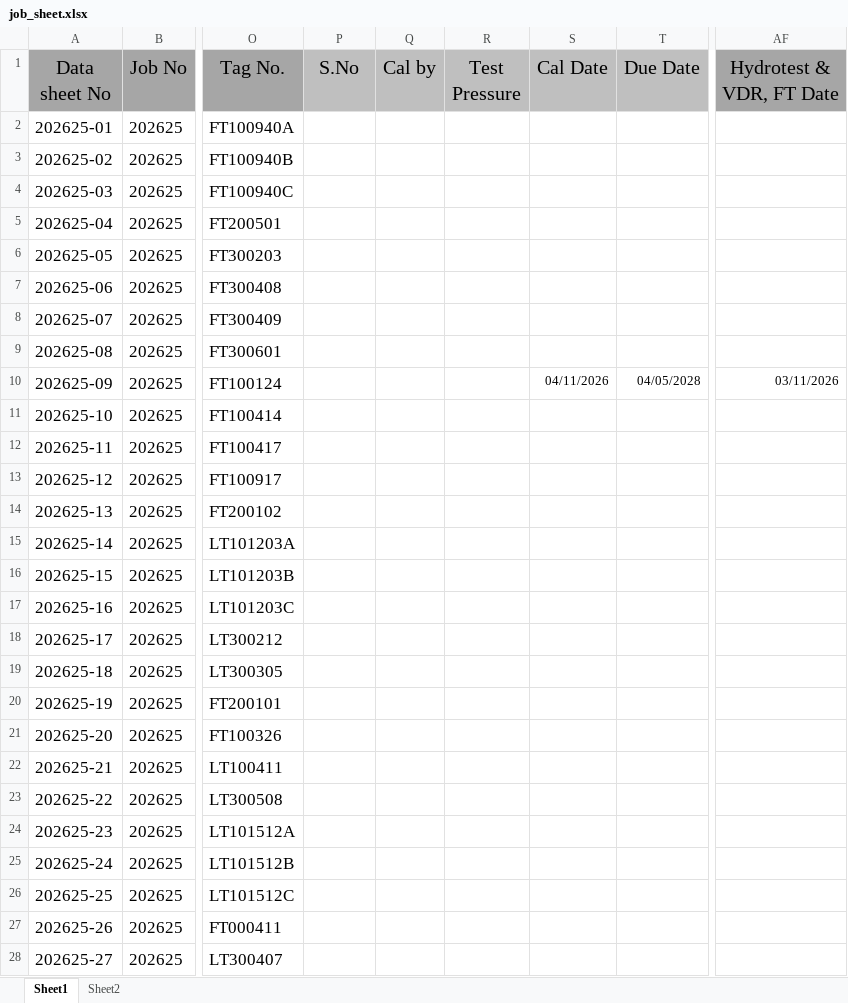
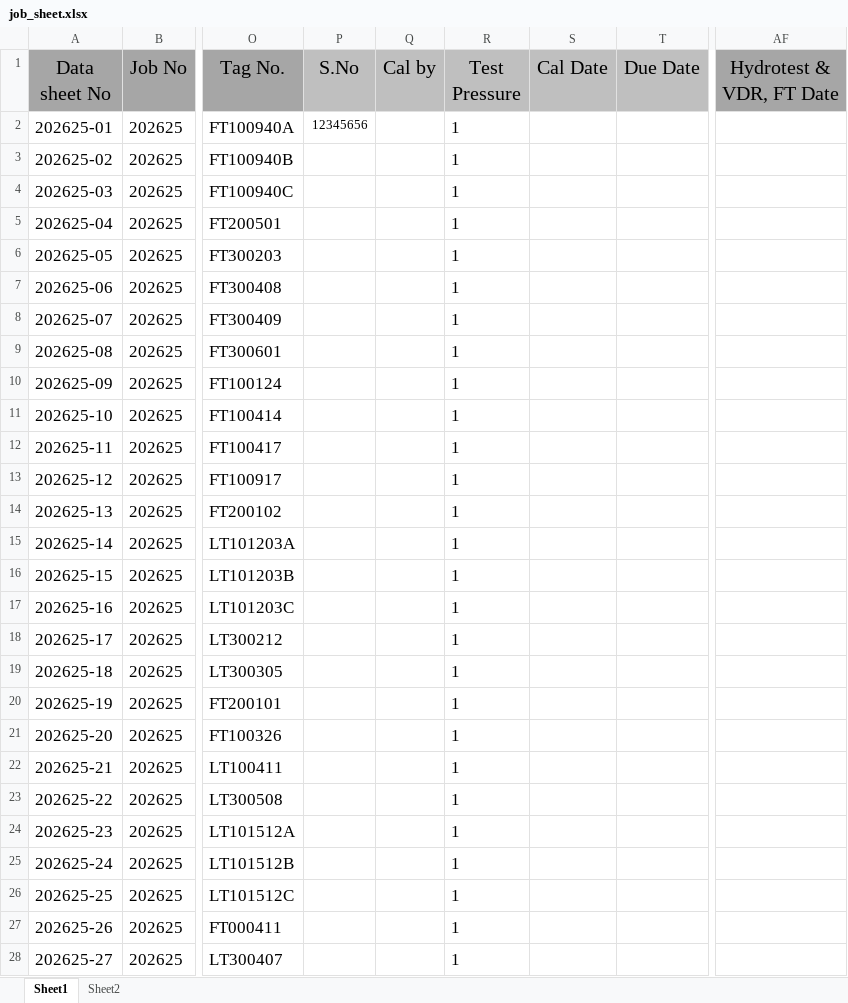
Before and after one commit to nouriii2025-dev/Calibration-Docs-Generator, an Excel workbook: data/job_sheet.xlsx, sheet Sheet1, drawn as a sheet; only a part is shown, gaps mark what is left out; values as stored, in another font and other column widths than the file's, no borders; the diff covers the shown part only; the diff names each change by its address in the sheet, - before the commit and + after, or states it on an @@ line.

```diff
--- a/data/job_sheet.xlsx (sheet Sheet1)
+++ b/data/job_sheet.xlsx (sheet Sheet1)
-P2 (S.No): (empty)
+P2 (S.No): 12345656
-R2:R28 (Test Pressure): (empty)
+R2:R28 (Test Pressure): 1
-S10 (Cal Date): 04/11/2026
+S10 (Cal Date): (empty)
-T10 (Due Date): 04/05/2028
+T10 (Due Date): (empty)
-AF10 (Hydrotest & VDR, FT Date): 03/11/2026
+AF10 (Hydrotest & VDR, FT Date): (empty)
```
Also changed, not shown: 184 edited cells and cell formats elsewhere in this sheet, 16 other files.
